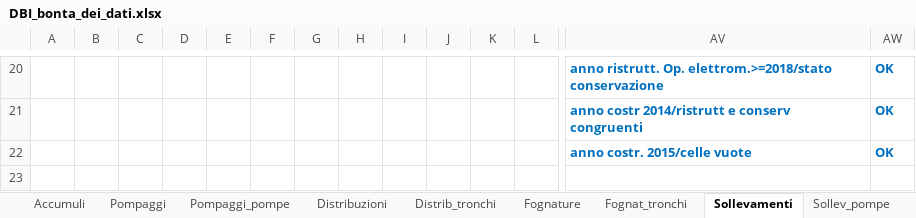
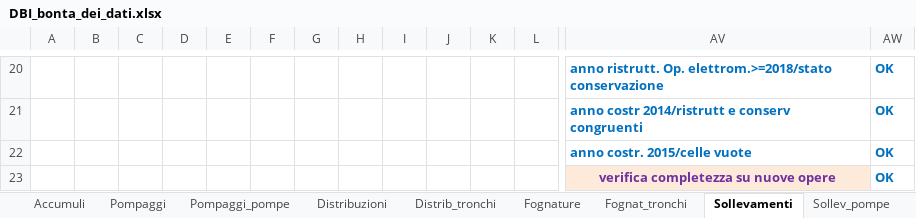
Before and after one commit to geosolutions-it/C179-DBIAIT, an Excel workbook: export/config/checks/checks_seed_files/DBI_bonta_dei_dati.xlsx, sheet Sollevamenti, drawn as a sheet; only a part is shown, gaps mark what is left out; values as stored, in another font and other column widths than the file's, no borders; rows hold the shown columns only; the diff names each change by its address in the sheet, - before the commit and + after, or states it on an @@ line.

```diff
--- a/export/config/checks/checks_seed_files/DBI_bonta_dei_dati.xlsx (sheet Sollevamenti)
+++ b/export/config/checks/checks_seed_files/DBI_bonta_dei_dati.xlsx (sheet Sollevamenti)
+row 23:  |  |  |  |  |  |  |  |  |  |  |  | verifica completezza su nuove opere | OK
```
Also changed, not shown: sheet Accumuli, sheet Sorgenti, sheet Pompaggi, sheet Laghi, sheet Fiumi, sheet Scaricatori, 3 more sheets, export/config/checks/checks_seed_files/Check_shp_ACQ.xlsx, export/config/checks/checks_seed_files/Check_shp_FGN.xlsx, 2 other files.
